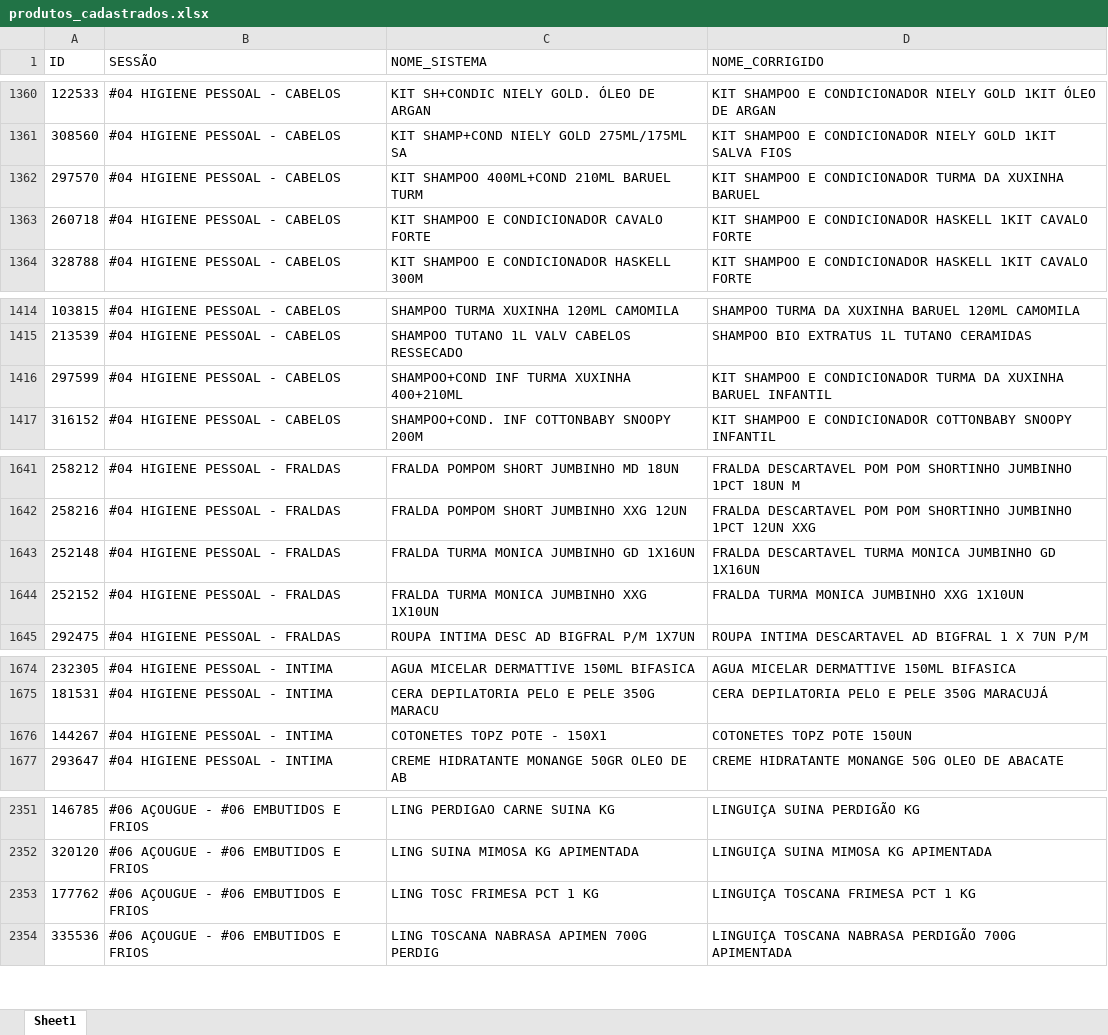
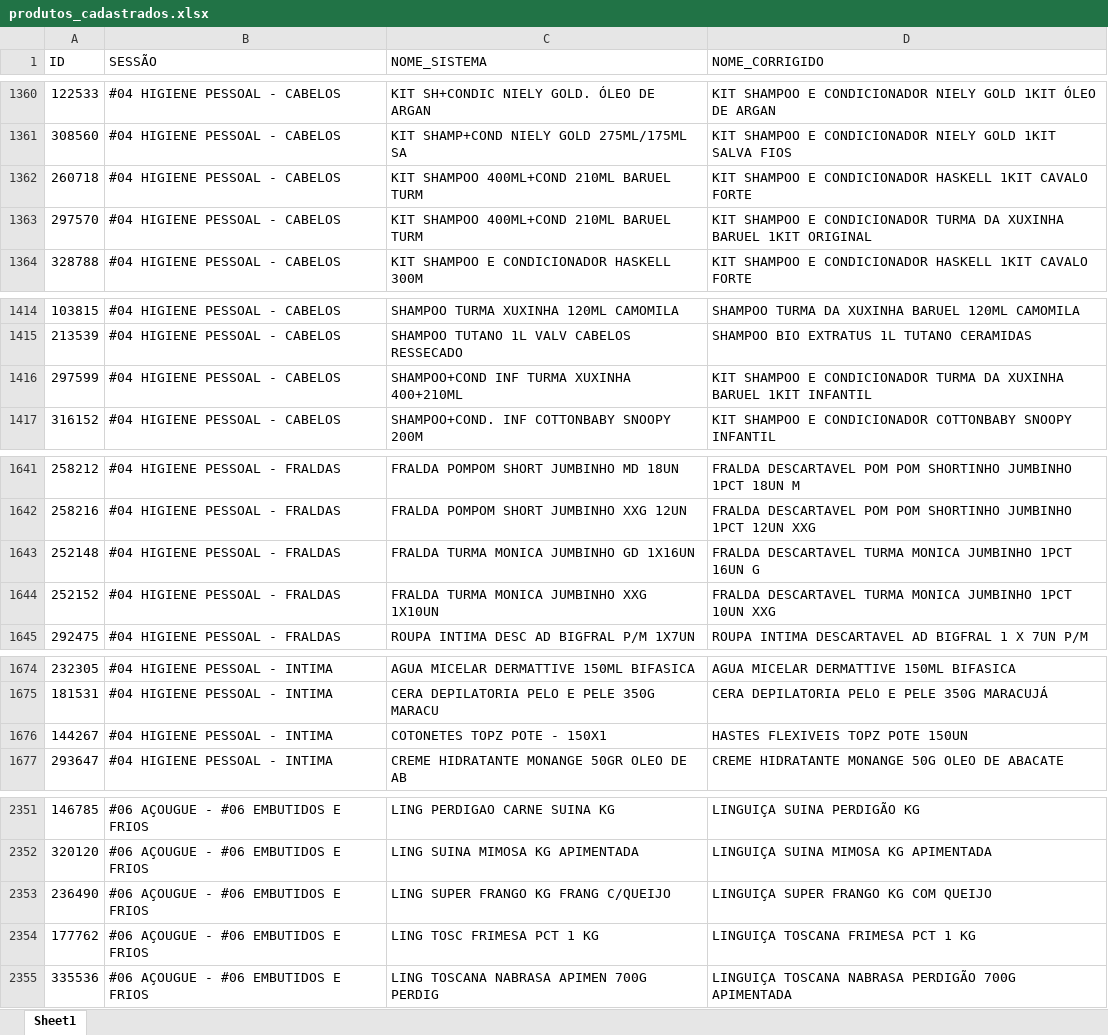
Before and after one commit to geisson/automacao_giro_ofertas, an Excel workbook: produtos_cadastrados.xlsx, sheet Sheet1, drawn as a sheet; only a part is shown, gaps mark what is left out; values as stored, in another font and other column widths than the file's, no cell formats; removed rows and columns are numbered as before the commit, all else as after; the diff covers the shown part only; the diff names each change by its address in the sheet, - before the commit and + after, or states it on an @@ line.

```diff
--- a/produtos_cadastrados.xlsx (sheet Sheet1)
+++ b/produtos_cadastrados.xlsx (sheet Sheet1)
+row 1362: 260718 | #04 HIGIENE PESSOAL - CABELOS | KIT SHAMPOO 400ML+COND 210ML BARUEL TURM | KIT SHAMPOO E CONDICIONADOR HASKELL 1KIT CAVALO FORTE
-D1363 (NOME_CORRIGIDO): …XUXINHA BARUEL
+D1363 (NOME_CORRIGIDO): …XUXINHA BARUEL 1KIT ORIGINAL
-row 1363: 260718 | #04 HIGIENE PESSOAL - CABELOS | KIT SHAMPOO E CONDICIONADOR CAVALO FORTE | KIT SHAMPOO E CONDICIONADOR HASKELL 1KIT CAVALO FORTE
-D1416 (NOME_CORRIGIDO): …XUXINHA BARUEL INFANTIL
+D1416 (NOME_CORRIGIDO): …XUXINHA BARUEL 1KIT INFANTIL
-D1643 (NOME_CORRIGIDO): …MONICA JUMBINHO GD 1X16UN
+D1643 (NOME_CORRIGIDO): …MONICA JUMBINHO 1PCT 16UN G
-D1644 (NOME_CORRIGIDO): FRALDA TURMA MONICA JUMBINHO XXG 1X10UN
+D1644 (NOME_CORRIGIDO): FRALDA DESCARTAVEL TURMA MONICA JUMBINHO 1PCT 10UN XXG
-D1676 (NOME_CORRIGIDO): COTONETES TOPZ POTE 150UN
+D1676 (NOME_CORRIGIDO): HASTES FLEXIVEIS TOPZ POTE 150UN
+row 2353: 236490 | #06 AÇOUGUE - #06 EMBUTIDOS E FRIOS | LING SUPER FRANGO KG FRANG C/QUEIJO | LINGUIÇA SUPER FRANGO KG COM QUEIJO
```
Also changed, not shown: 3 edited cells elsewhere in this sheet, cell formats, 10 other files.
